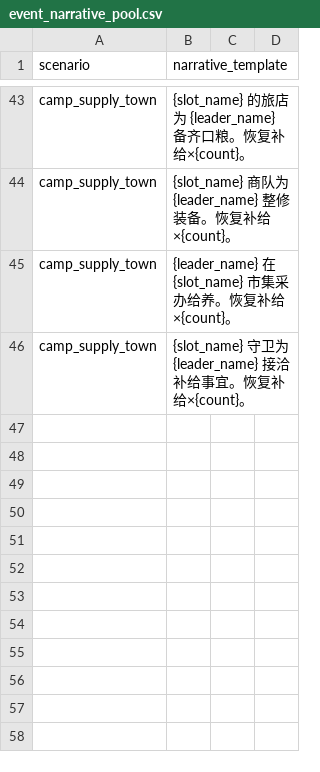
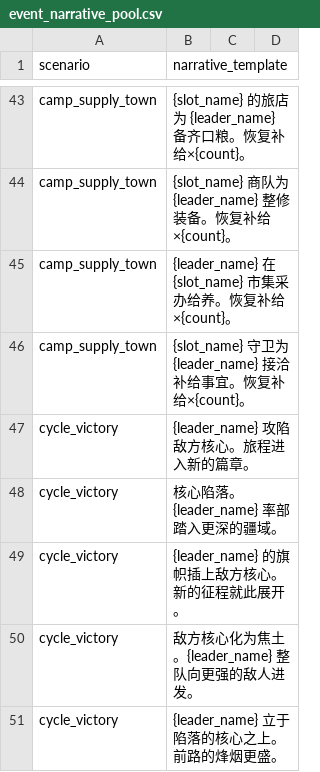
Before and after one commit to lwbiuchsjk/tile-adventure, a CSV file: assets/config/event_narrative_pool.csv, drawn as a sheet; only a part is shown, gaps mark what is left out.

```diff
--- a/assets/config/event_narrative_pool.csv
+++ b/assets/config/event_narrative_pool.csv
@@ -46 +46,6 @@ camp_supply_town,{leader_name} 在 {slot_name} 市集采办给养。恢复补给
 camp_supply_town,{slot_name} 守卫为 {leader_name} 接洽补给事宜。恢复补给×{count}。
+cycle_victory,{leader_name} 攻陷敌方核心。旅程进入新的篇章。
+cycle_victory,核心陷落。{leader_name} 率部踏入更深的疆域。
+cycle_victory,{leader_name} 的旗帜插上敌方核心。新的征程就此展开。
+cycle_victory,敌方核心化为焦土。{leader_name} 整队向更强的敌人进发。
+cycle_victory,{leader_name} 立于陷落的核心之上。前路的烽烟更盛。
```
Also changed, not shown: assets/config/cycle_config.csv, 8 other files.
